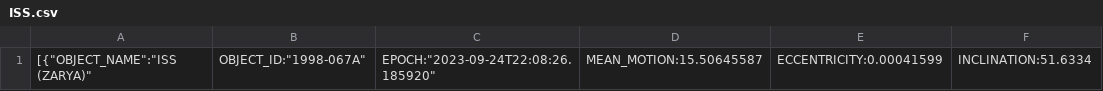
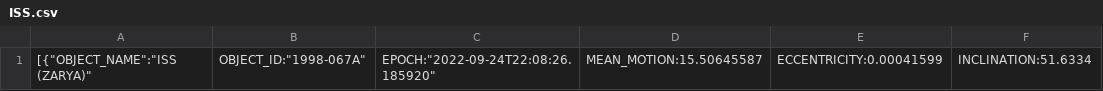
Before and after one commit to NoahJens/sun_iss_transit, a CSV file: ISS.csv, drawn as a sheet; only a part is shown; the diff names each change by its address in the sheet, - before the commit and + after, or states it on an @@ line.

Commit message:
Update ISS.csv

```diff
--- a/ISS.csv
+++ b/ISS.csv
-C1: EPOCH:"2023-09-24T22:08:26.185920"
+C1: EPOCH:"2022-09-24T22:08:26.185920"
```
